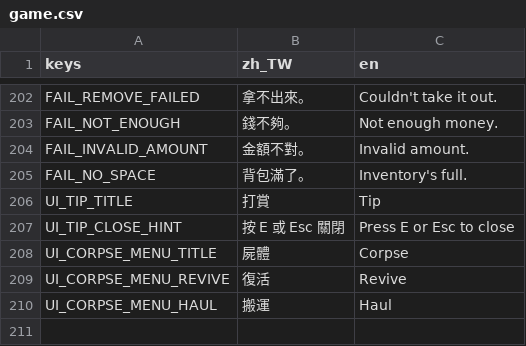
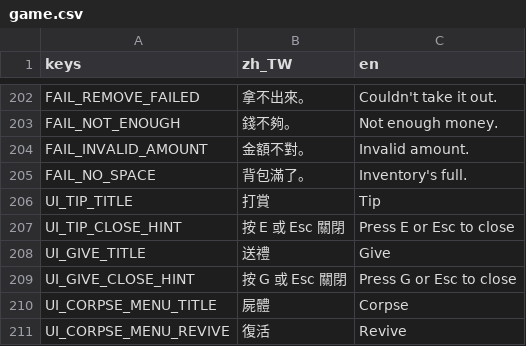
Before and after one commit to adez360/Ailley, a CSV file: Ailley/locale/game.csv, drawn as a sheet; only a part is shown, gaps mark what is left out; the shorter side is filled out with more unchanged rows.

Commit message:
feat: let player initiate give_to (gift/trade items to AI characters)
新增獨立按鍵 give（綁 G）：不擠進 interact（E）已經很長的優先序鏈
（工作／商店／搬運／復活／打賞／搭話），跟 attack 用右鍵同一種設計，
目標判定沿用既有 _get_interact_candidates()["other"]。

- give_menu.gd（新）：物品清單面板，結構複製 tip_menu.tscn 的既有模式
  （Panel/VBox/TitleLabel/ItemList/HintLabel，這裡多包一層 ScrollContainer
  容納可變長度的清單）。清單列出玩家背包目前有東西的格，文字格式沿用
  inventory_slot_button.gd 的 slot_text() 靜態函式，點一下送 1 件，呼叫
  既有 Character.give_to()——不重複做距離檢查／容量模擬回滾/decay 保留，
  那些 give_to() 都已經有
- 失敗訊息：直接呼叫既有 report_action_failure()，GIVE_*/REMOVE_*/ADD_*
  的原因碼都已經在 FAILURE_MESSAGE_KEYS 裡有對照——不需要另外複製或拉出
  agent.gd 的 _give_failure_message()（那個是 AI 決策用的 last_action_result
  文字，服務對象不同，不是同一份要共用的東西）
- AI 收禮事實句：give_menu.gd 對收禮的 Agent 補一句「你收到了 XX 的 YY」，
  比照 agent.gd 既有 AI 互送禮物的 pattern（不對 giver 補，_push_daily_event
  是 Agent 自己的日誌，Player 沒有也不需要）
- player.gd：give_menu 開著時 interact（E）guard 跟 vending_menu/tip_menu/
  corpse_menu 同一套，避免 E 被搶先吃掉

驗證：project_run 開機無新增錯誤；game_eval 直接測試（main.tscn 獨立
instantiate，不經主選單流程，暫時借用 PR #825 的 DB migration 過schema
version檢查，測完已還原）：
- give_to() 成功轉移物品、選單重刷後該格按鈕消失
- 距離太遠時 give_to() 回 TOO_FAR，report_action_failure() 正確顯示
  「太遠了。」
- 收禮 Agent 的 _daily_events 正確多一筆「你收到了 XX 的 YY」
- 目標走遠時 _process() 正確自動關閉選單

Fixes #841

```diff
--- a/Ailley/locale/game.csv
+++ b/Ailley/locale/game.csv
@@ -207,2 +207,4 @@ UI_TIP_TITLE,"打賞","Tip"
 UI_TIP_CLOSE_HINT,"按 E 或 Esc 關閉","Press E or Esc to close"
+UI_GIVE_TITLE,"送禮","Give"
+UI_GIVE_CLOSE_HINT,"按 G 或 Esc 關閉","Press G or Esc to close"
 UI_CORPSE_MENU_TITLE,"屍體","Corpse"
```
Also changed, not shown: 5 other files.
